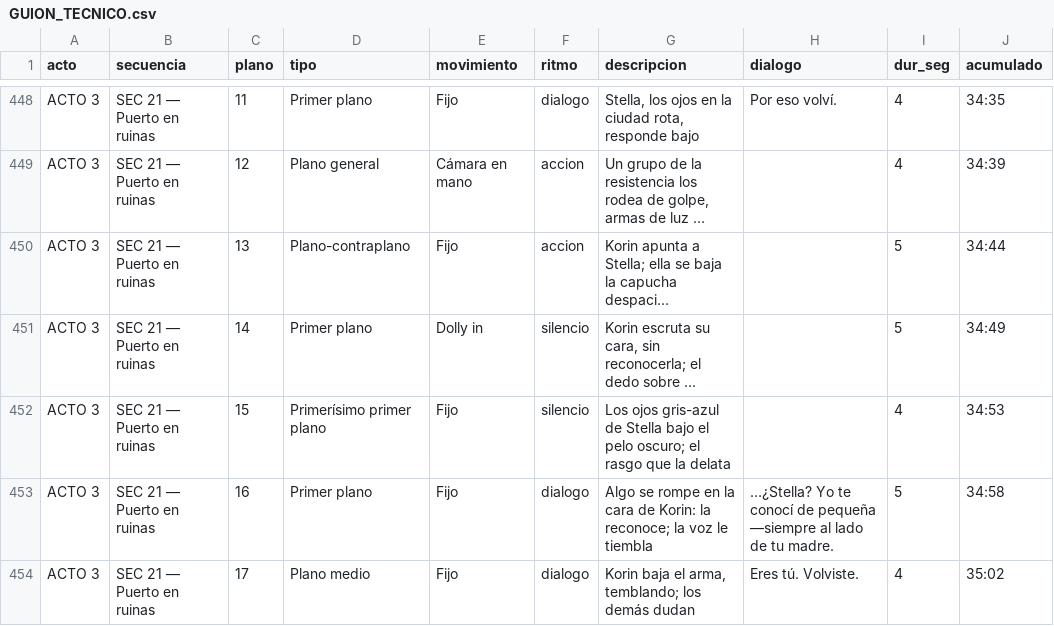
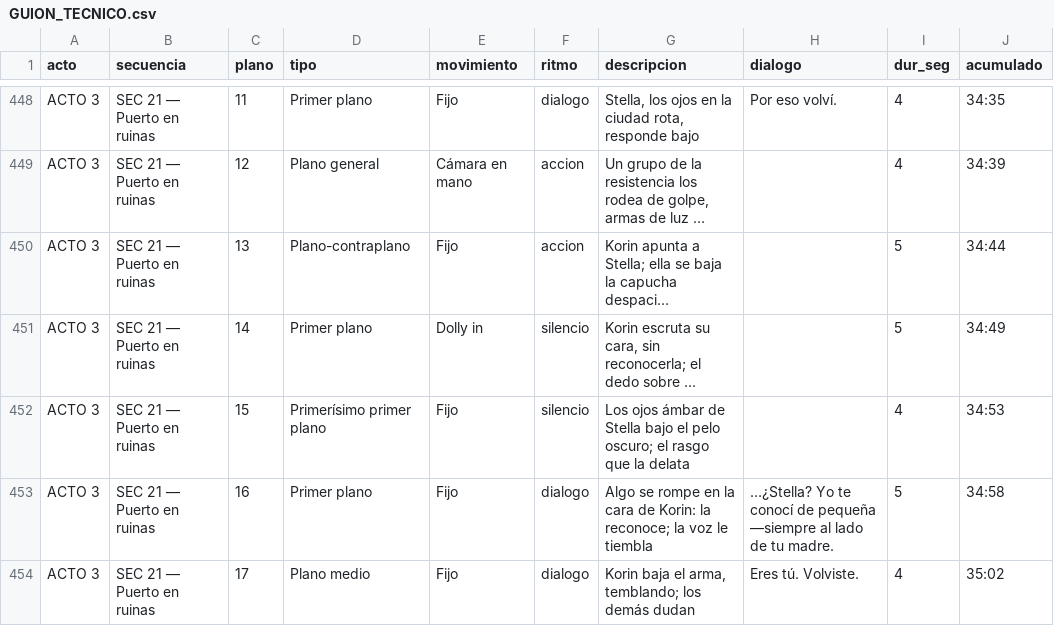
Before and after one commit to giopark4444-commits/stella-, a CSV file: guion/GUION_TECNICO.csv, drawn as a sheet; only a part is shown, gaps mark what is left out; long unchanged cells end in …; the diff names each change by its address in the sheet, - before the commit and + after, or states it on an @@ line.

```diff
--- a/guion/GUION_TECNICO.csv
+++ b/guion/GUION_TECNICO.csv
-G452 (descripcion): Los ojos gris-azul de Stella…
+G452 (descripcion): Los ojos ámbar de Stella…
```
Also changed, not shown: 5 other files.
